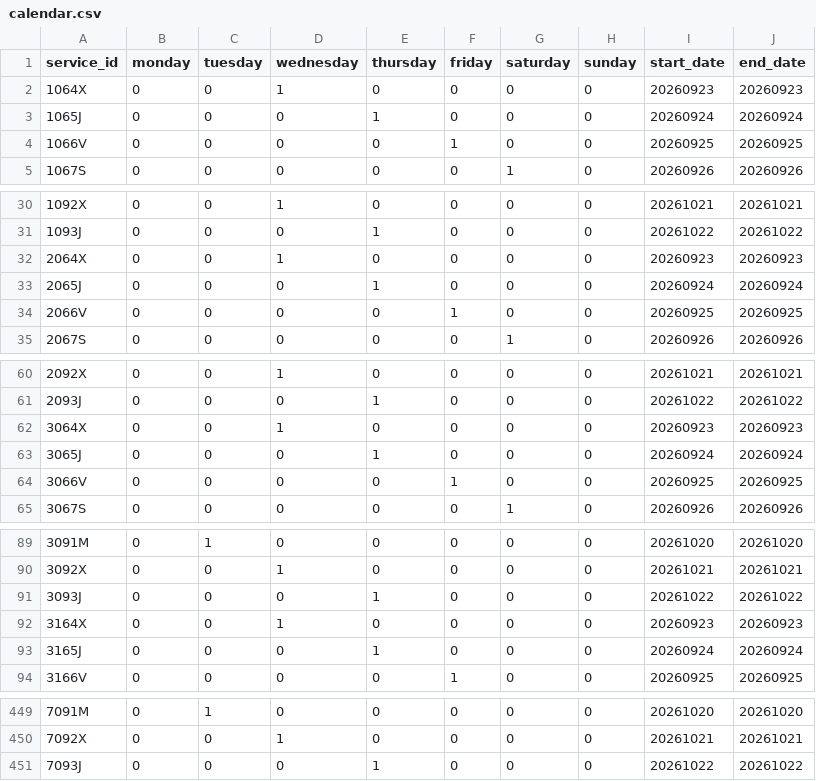
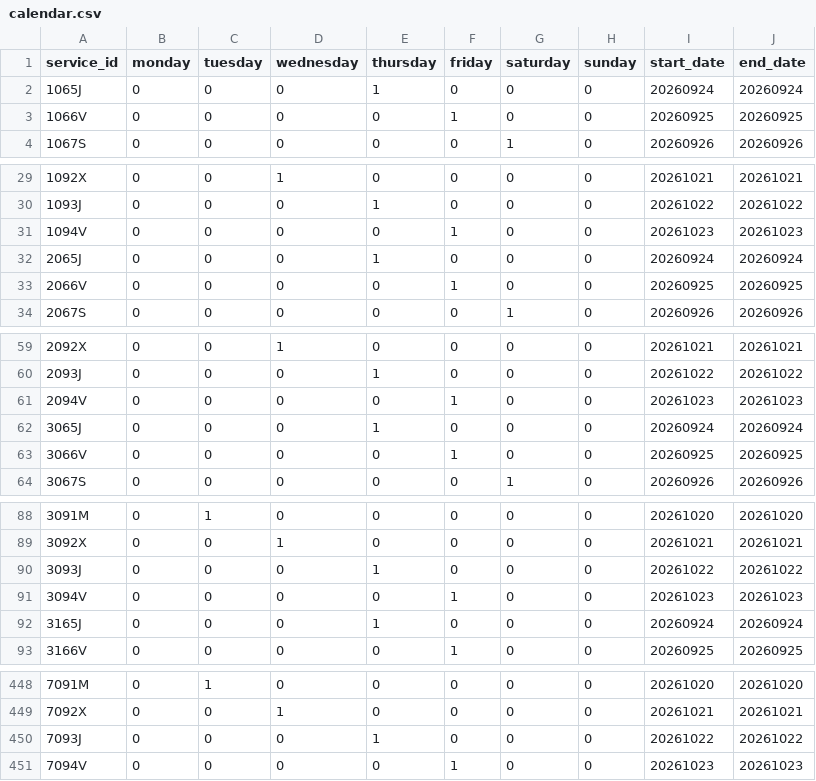
Before and after one commit to WireNext/cercaniasgtfs, a CSV file: data_csv/calendar.csv, drawn as a sheet; only a part is shown, gaps mark what is left out; the diff covers the shown part only.

```diff
--- a/data_csv/calendar.csv
+++ b/data_csv/calendar.csv
@@ -1,3 +1,2 @@
 service_id,monday,tuesday,wednesday,thursday,friday,saturday,sunday,start_date,end_date
-1064X,0,0,1,0,0,0,0,20260923,20260923
 1065J,0,0,0,1,0,0,0,20260924,20260924
@@ -31,3 +30,3 @@ service_id,monday,tuesday,wednesday,thursday,friday,saturday,sunday,start_date,e
 1093J,0,0,0,1,0,0,0,20261022,20261022
-2064X,0,0,1,0,0,0,0,20260923,20260923
+1094V,0,0,0,0,1,0,0,20261023,20261023
 2065J,0,0,0,1,0,0,0,20260924,20260924
@@ -61,3 +60,3 @@ service_id,monday,tuesday,wednesday,thursday,friday,saturday,sunday,start_date,e
 2093J,0,0,0,1,0,0,0,20261022,20261022
-3064X,0,0,1,0,0,0,0,20260923,20260923
+2094V,0,0,0,0,1,0,0,20261023,20261023
 3065J,0,0,0,1,0,0,0,20260924,20260924
@@ -91,3 +90,3 @@ service_id,monday,tuesday,wednesday,thursday,friday,saturday,sunday,start_date,e
 3093J,0,0,0,1,0,0,0,20261022,20261022
-3164X,0,0,1,0,0,0,0,20260923,20260923
+3094V,0,0,0,0,1,0,0,20261023,20261023
 3165J,0,0,0,1,0,0,0,20260924,20260924
@@ -451 +450,2 @@ service_id,monday,tuesday,wednesday,thursday,friday,saturday,sunday,start_date,e
 7093J,0,0,0,1,0,0,0,20261022,20261022
+7094V,0,0,0,0,1,0,0,20261023,20261023
```
Also changed, not shown: 54 edited cells elsewhere in this file, data_csv/stops.csv, 1 other file.
